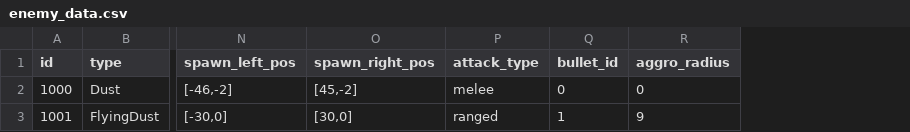
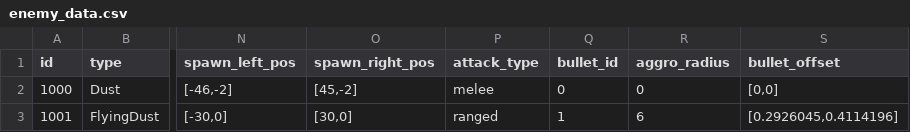
Before and after one commit to smsm8087/DefenseGame, a CSV file: Assets/Resources/DataExcels/enemy_data.csv, drawn as a sheet; only a part is shown, gaps mark what is left out; the diff names each change by its address in the sheet, - before the commit and + after, or states it on an @@ line.

```diff
--- a/Assets/Resources/DataExcels/enemy_data.csv
+++ b/Assets/Resources/DataExcels/enemy_data.csv
+column S (bullet_offset), rows 2-3: [0,0] | [0.2926045,0.4114196]
-R3 (aggro_radius): 9
+R3 (aggro_radius): 6
```
Also changed, not shown: Assets/Resources/DataExcels/player_data.csv, 10 other files.
